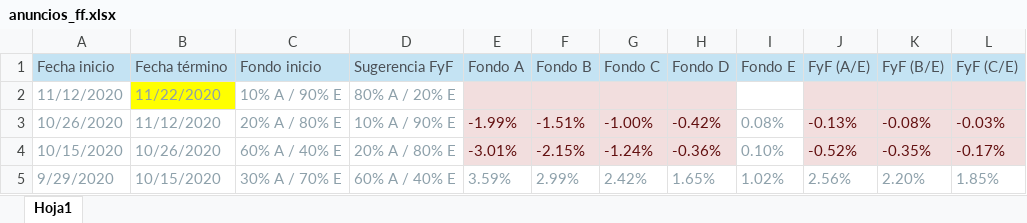
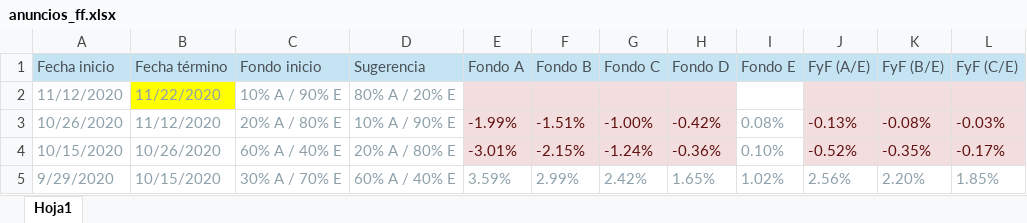
Before and after one commit to calvarad/fyf, an Excel workbook: 2_avisos_cambio_fondos/anuncios_ff.xlsx, sheet Hoja1, drawn as a sheet; only a part is shown; values as stored, in another font and other column widths than the file's, no borders; the diff names each change by its address in the sheet, - before the commit and + after, or states it on an @@ line.

```diff
--- a/2_avisos_cambio_fondos/anuncios_ff.xlsx (sheet Hoja1)
+++ b/2_avisos_cambio_fondos/anuncios_ff.xlsx (sheet Hoja1)
-D1: Sugerencia FyF
+D1: Sugerencia
```
Also changed, not shown: 7 other files.
